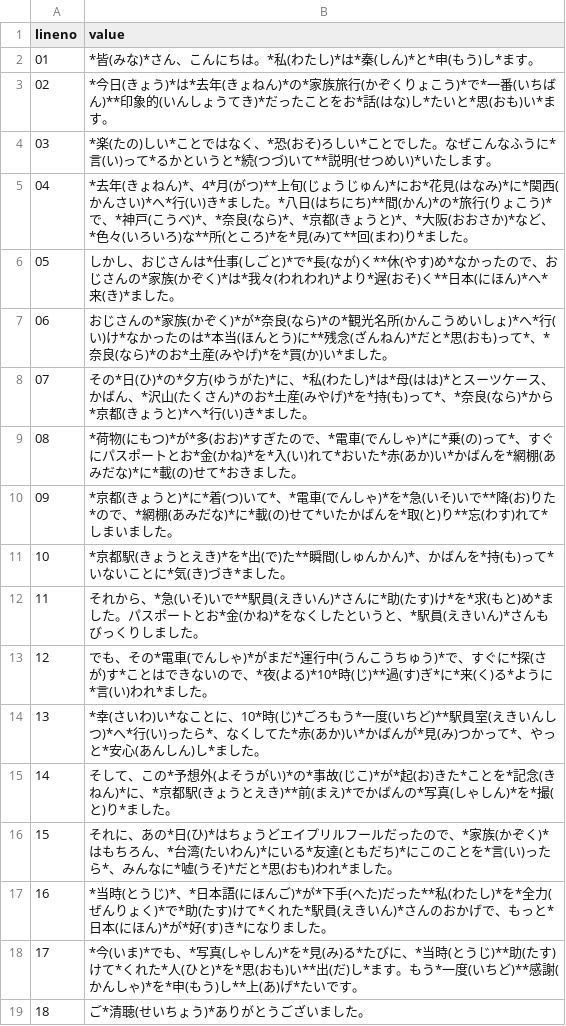
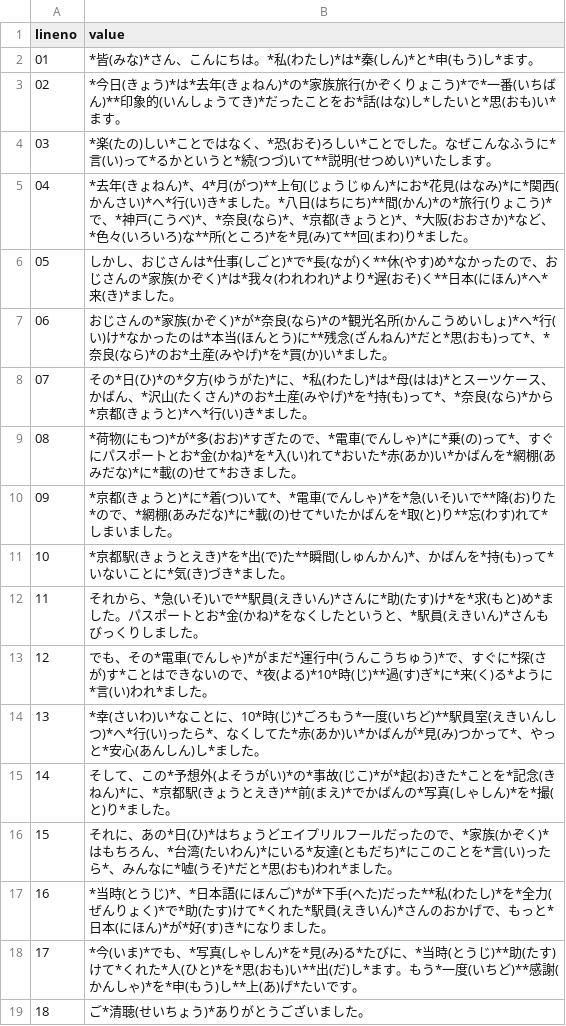
Before and after one commit to appuluInNTHU/JPConversationSpring2017, a CSV file: _data/presentation/0315-02.csv, drawn as a sheet.

```diff
--- a/_data/presentation/0315-02.csv
+++ b/_data/presentation/0315-02.csv
@@ -2,3 +2,3 @@ lineno,value
 01,*皆(みな)*さん、こんにちは。*私(わたし)*は*秦(しん)*と*申(もう)し*ます。
-02,*今日(きょう)*は*去年(きょねん)*の*家族旅行(かぞくりょこう)*で*一番(いちばん)**印象的(いんしょうてき)*だったことをお*話(はな)し*たいと*思(おも)い*ます。
+02,*今日(きょう)*は*去年(きょねん)*の*家族旅行(かぞくりょこう)*で*一番(いちばん)**印象的(いんしょうてき)*だったことをお*話(はな)し*したいと*思(おも)い*ます。
 03,*楽(たの)しい*ことではなく、*恐(おそ)ろしい*ことでした。なぜこんなふうに*言(い)って*るかというと*続(つづ)いて**説明(せつめい)*いたします。
```
Also changed, not shown: _data/presentation/0322-01.csv, _data/presentation/0329-02.csv, 1 other file.
